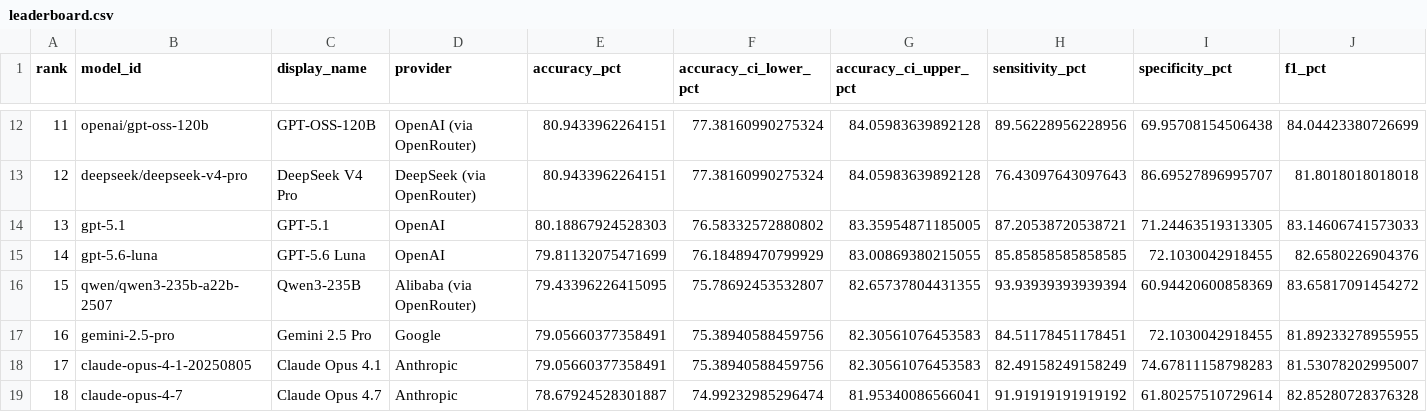
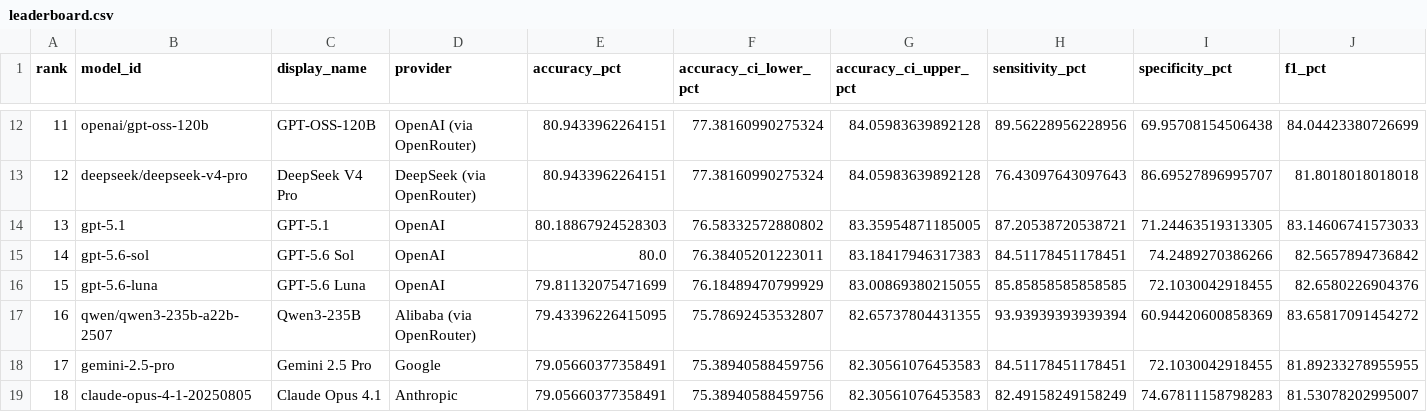
Before and after one commit to youkiti/PRISMA-AI-Share, a CSV file: leaderboard/leaderboard.csv, drawn as a sheet; only a part is shown, gaps mark what is left out; the shorter side is filled out with more unchanged rows; addresses are those after the commit; rows hold the shown columns only; the diff names each change by its address in the sheet, - before the commit and + after, or states it on an @@ line.

```diff
--- a/leaderboard/leaderboard.csv
+++ b/leaderboard/leaderboard.csv
+row 15: 14 | gpt-5.6-sol | GPT-5.6 Sol | OpenAI | 80.0 | 76.38405201223011 | 83.18417946317383 | 84.51178451178451 | 74.2489270386266 | 82.5657894736842
@@ column A (rank) renumbered from row 16 down @@
```
Also changed, not shown: 25 other files.
